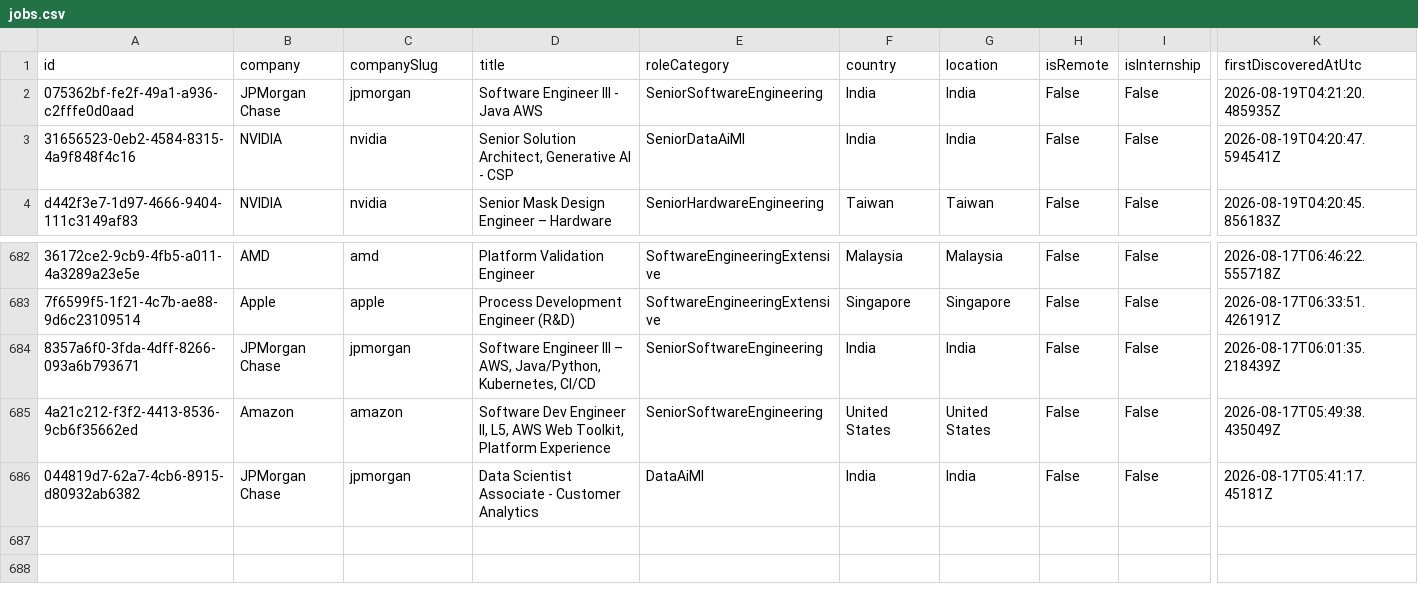
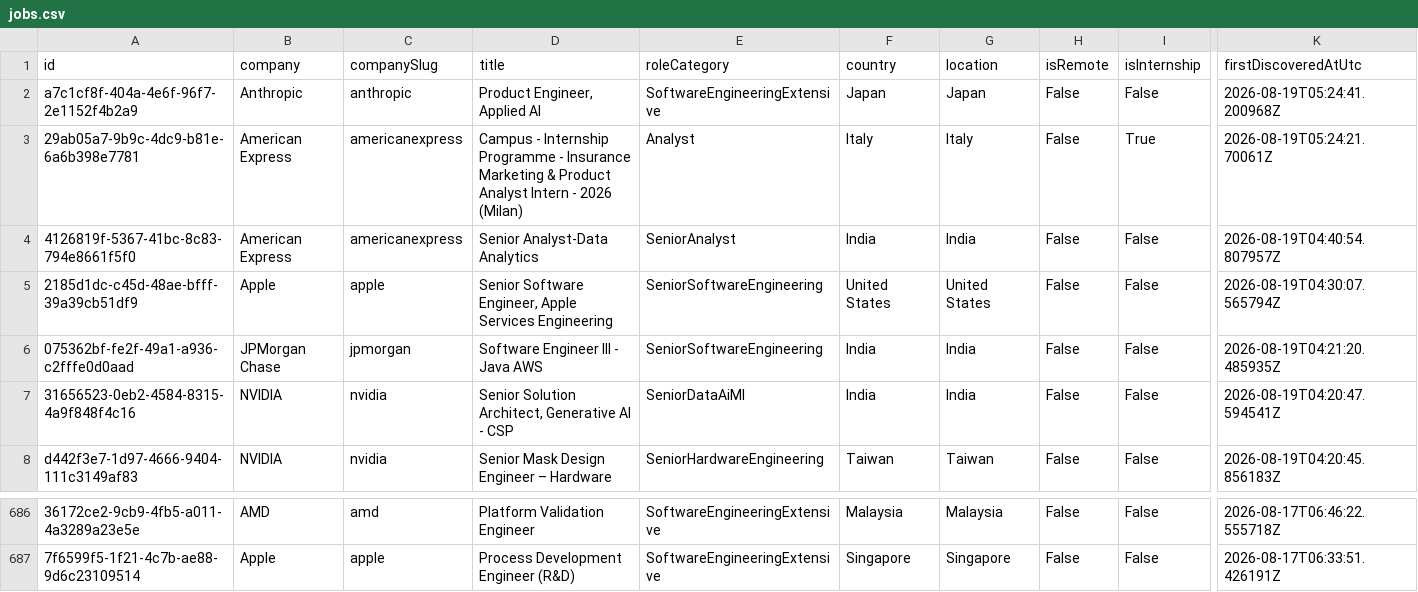
Before and after one commit to ScoutJob/scoutjob-tech-jobs, a CSV file: data/jobs.csv, drawn as a sheet; only a part is shown, gaps mark what is left out; removed rows and columns are numbered as before the commit, all else as after; rows hold the shown columns only; the diff names each change by its address in the sheet, - before the commit and + after, or states it on an @@ line.

```diff
--- a/data/jobs.csv
+++ b/data/jobs.csv
+row 2: a7c1cf8f-404a-4e6f-96f7-2e1152f4b2a9 | Anthropic | anthropic | Product Engineer, Applied AI | SoftwareEngineeringExtensive | Japan | Japan | False | False | 2026-08-19T05:24:41.200968Z
+row 3: 29ab05a7-9b9c-4dc9-b81e-6a6b398e7781 | American Express | americanexpress | Campus - Internship Programme - Insurance Marketing & Product Analyst Intern - 2026 (Milan) | Analyst | Italy | Italy | False | True | 2026-08-19T05:24:21.70061Z
+row 4: 4126819f-5367-41bc-8c83-794e8661f5f0 | American Express | americanexpress | Senior Analyst-Data Analytics | SeniorAnalyst | India | India | False | False | 2026-08-19T04:40:54.807957Z
+row 5: 2185d1dc-c45d-48ae-bfff-39a39cb51df9 | Apple | apple | Senior Software Engineer, Apple Services Engineering | SeniorSoftwareEngineering | United States | United States | False | False | 2026-08-19T04:30:07.565794Z
-row 684: 8357a6f0-3fda-4dff-8266-093a6b793671 | JPMorgan Chase | jpmorgan | Software Engineer III – AWS, Java/Python, Kubernetes, CI/CD | SeniorSoftwareEngineering | India | India | False | False | 2026-08-17T06:01:35.218439Z
-row 685: 4a21c212-f3f2-4413-8536-9cb6f35662ed | Amazon | amazon | Software Dev Engineer II, L5, AWS Web Toolkit, Platform Experience | SeniorSoftwareEngineering | United States | United States | False | False | 2026-08-17T05:49:38.435049Z
-row 686: 044819d7-62a7-4cb6-8915-d80932ab6382 | JPMorgan Chase | jpmorgan | Data Scientist Associate - Customer Analytics | DataAiMl | India | India | False | False | 2026-08-17T05:41:17.45181Z
```
Also changed, not shown: docs/data/jobs.csv, 3 other files.
